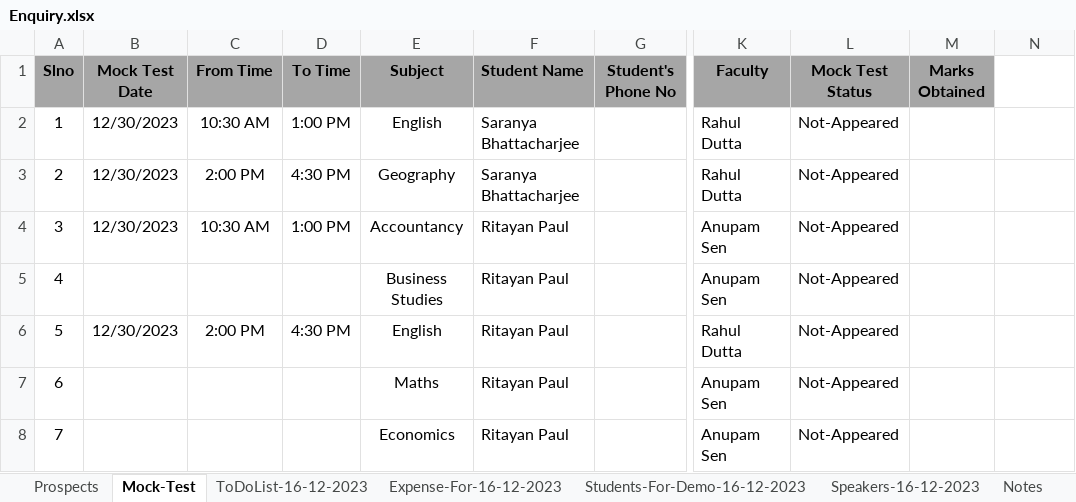
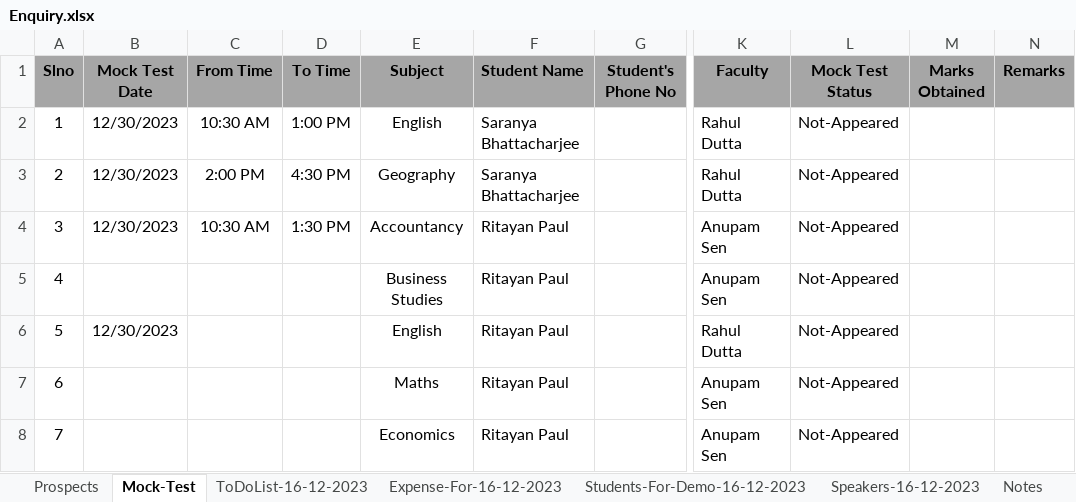
Before and after one commit to anodiamadm/Docs, an Excel workbook: Offline/BusinessManagement/CRM/Enquiry.xlsx, sheet Mock-Test, drawn as a sheet; only a part is shown, gaps mark what is left out; values as stored, in another font and other column widths than the file's, no borders; the diff names each change by its address in the sheet, - before the commit and + after, or states it on an @@ line.

```diff
--- a/Offline/BusinessManagement/CRM/Enquiry.xlsx (sheet Mock-Test)
+++ b/Offline/BusinessManagement/CRM/Enquiry.xlsx (sheet Mock-Test)
-N1: (empty)
+N1: Remarks
-N1 fill: none
+N1 fill: #A6A6A6
-D4 (To Time): 1:00 PM
+D4 (To Time): 1:30 PM
-C6 (From Time): 2:00 PM
+C6 (From Time): (empty)
-D6 (To Time): 4:30 PM
+D6 (To Time): (empty)
```
Also changed, not shown: sheet Prospects.
